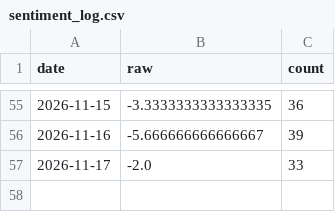
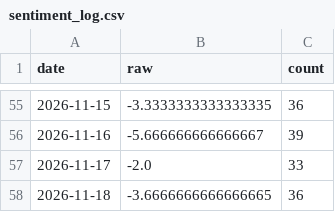
Before and after one commit to hamsterprohans/BitcoinPredictionTrend, a CSV file: webapp/data/live/sentiment_log.csv, drawn as a sheet; only a part is shown, gaps mark what is left out.

```diff
--- a/webapp/data/live/sentiment_log.csv
+++ b/webapp/data/live/sentiment_log.csv
@@ -57 +57,2 @@ date,raw,count
 2026-11-17,-2.0,33
+2026-11-18,-3.6666666666666665,36
```
Also changed, not shown: webapp/data/live/prices.csv, 4 other files.
